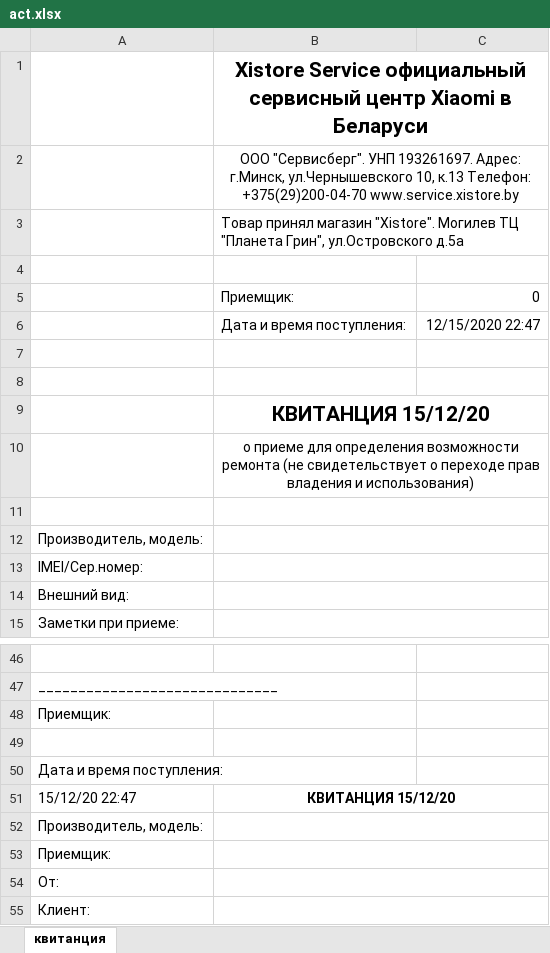
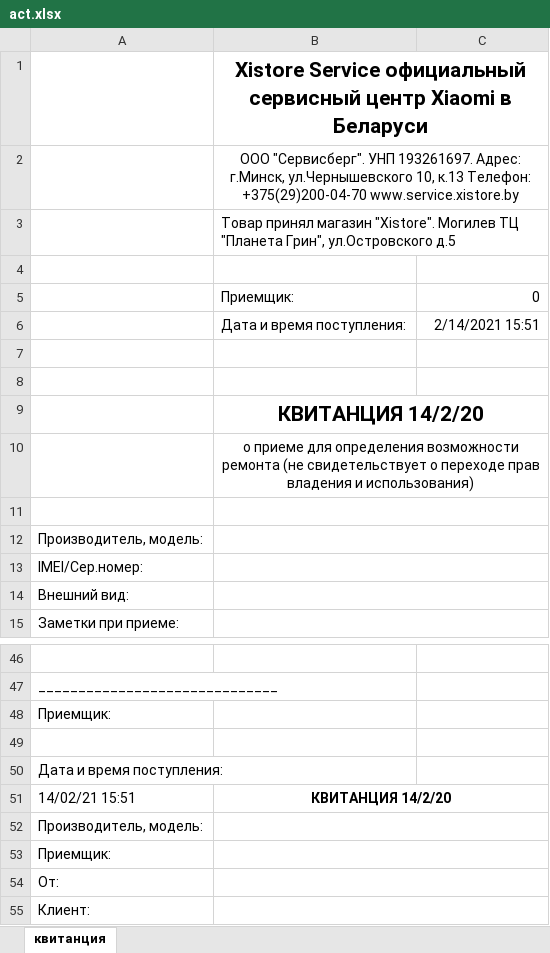
Before and after one commit to PrudnikOFF97/xistore_repair-backend, an Excel workbook: act.xlsx, sheet квитанция, drawn as a sheet; only a part is shown, gaps mark what is left out; values as stored, in another font and other column widths than the file's, no borders; charts and pictures not drawn; the diff names each change by its address in the sheet, - before the commit and + after, or states it on an @@ line.

Commit message:
refactor: remove typo

```diff
--- a/act.xlsx (sheet квитанция)
+++ b/act.xlsx (sheet квитанция)
-B3: …Грин", ул.Островского д.5а
+B3: …Грин", ул.Островского д.5
-C6: 12/15/2020 22:47
+C6: 2/14/2021 15:51
-B9: КВИТАНЦИЯ 15/12/20
+B9: КВИТАНЦИЯ 14/2/20
-A51: 15/12/20 22:47
+A51: 14/02/21 15:51
-B51: КВИТАНЦИЯ 15/12/20
+B51: КВИТАНЦИЯ 14/2/20
```
Also changed, not shown: charts or pictures.
